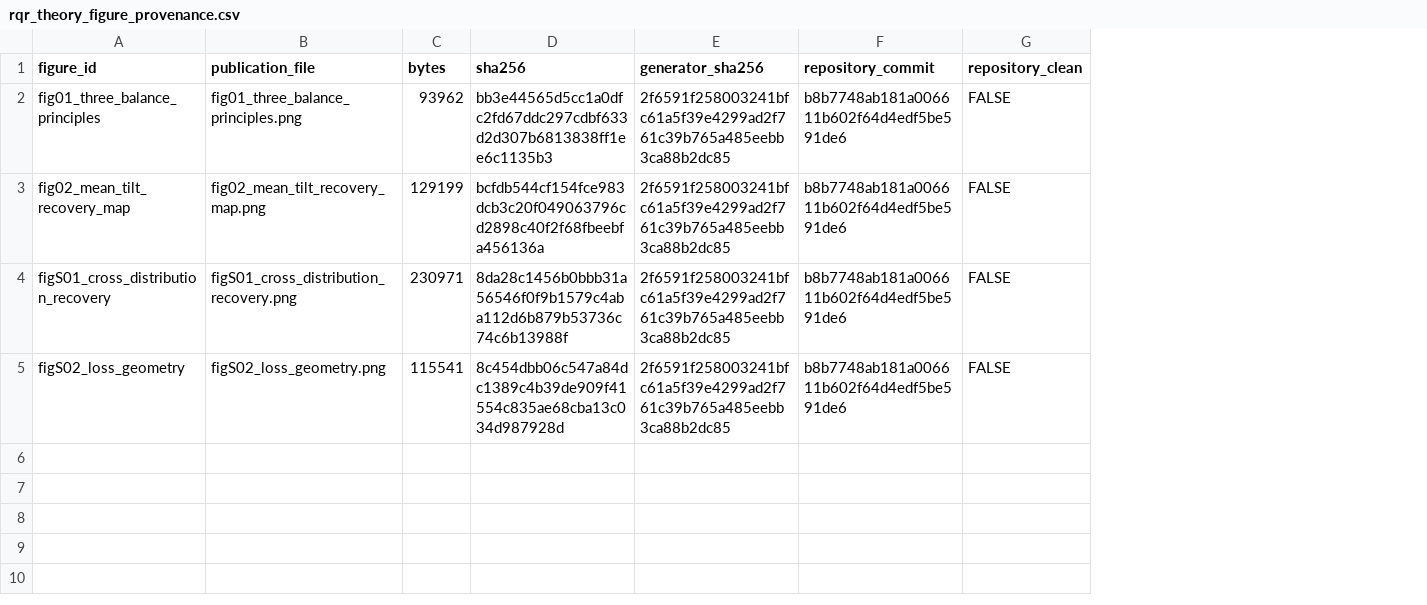
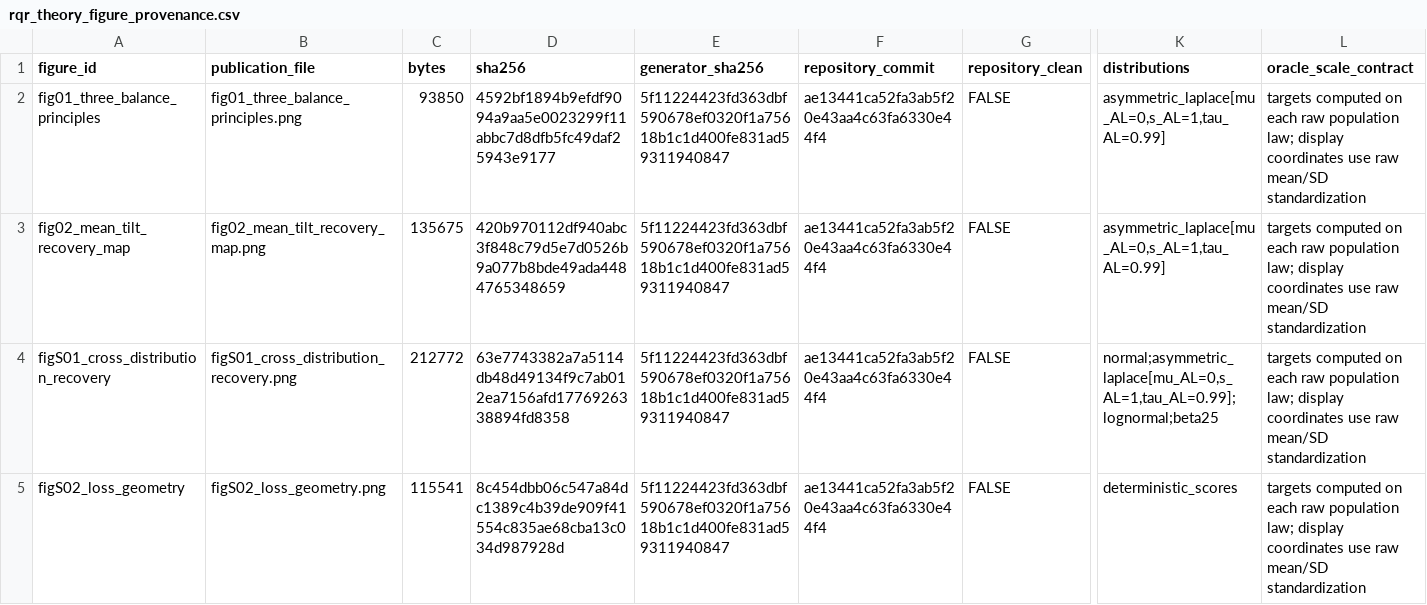
Before and after one commit to AntonioAPDL/RQR-GIBBS, a CSV file: figures/generated/rqr_theory_figure_provenance.csv, drawn as a sheet; only a part is shown, gaps mark what is left out; the diff names each change by its address in the sheet, - before the commit and + after, or states it on an @@ line.

Commit message:
Reorganize the RQR model family and theory figures

```diff
--- a/figures/generated/rqr_theory_figure_provenance.csv
+++ b/figures/generated/rqr_theory_figure_provenance.csv
+column K (distributions), rows 2-5: asymmetric_laplace[mu_AL=0,s_AL=1,tau_AL=0.99] | asymmetric_laplace[mu_AL=0,s_AL=1,tau_AL=0.99] | normal;asymmetric_laplace[mu_AL=0,s_AL=1,tau_AL=0.99];lognormal;beta25 | deterministic_scores
+column L (oracle_scale_contract), rows 2-5: all targets computed on each raw population law; display coordinates use raw mean/SD standardization
-C2 (bytes): 93962
+C2 (bytes): 93850
-D2 (sha256): bb3e44565d5cc1a0dfc2fd67ddc297cdbf633d2d307b6813838ff1ee6c1135b3
+D2 (sha256): 4592bf1894b9efdf9094a9aa5e0023299f11abbc7d8dfb5fc49daf25943e9177
-E2:E5 (generator_sha256): 2f6591f258003241bfc61a5f39e4299ad2f761c39b765a485eebb3ca88b2dc85
+E2:E5 (generator_sha256): 5f11224423fd363dbf590678ef0320f1a75618b1c1d400fe831ad59311940847
-F2:F5 (repository_commit): b8b7748ab181a006611b602f64d4edf5be591de6
+F2:F5 (repository_commit): ae13441ca52fa3ab5f20e43aa4c63fa6330e44f4
-C3 (bytes): 129199
+C3 (bytes): 135675
-D3 (sha256): bcfdb544cf154fce983dcb3c20f049063796cd2898c40f2f68fbeebfa456136a
+D3 (sha256): 420b970112df940abc3f848c79d5e7d0526b9a077b8bde49ada4484765348659
-C4 (bytes): 230971
+C4 (bytes): 212772
-D4 (sha256): 8da28c1456b0bbb31a56546f0f9b1579c4aba112d6b879b53736c74c6b13988f
+D4 (sha256): 63e7743382a7a5114db48d49134f9c7ab012ea7156afd1776926338894fd8358
```
Also changed, not shown: 12 other files.
